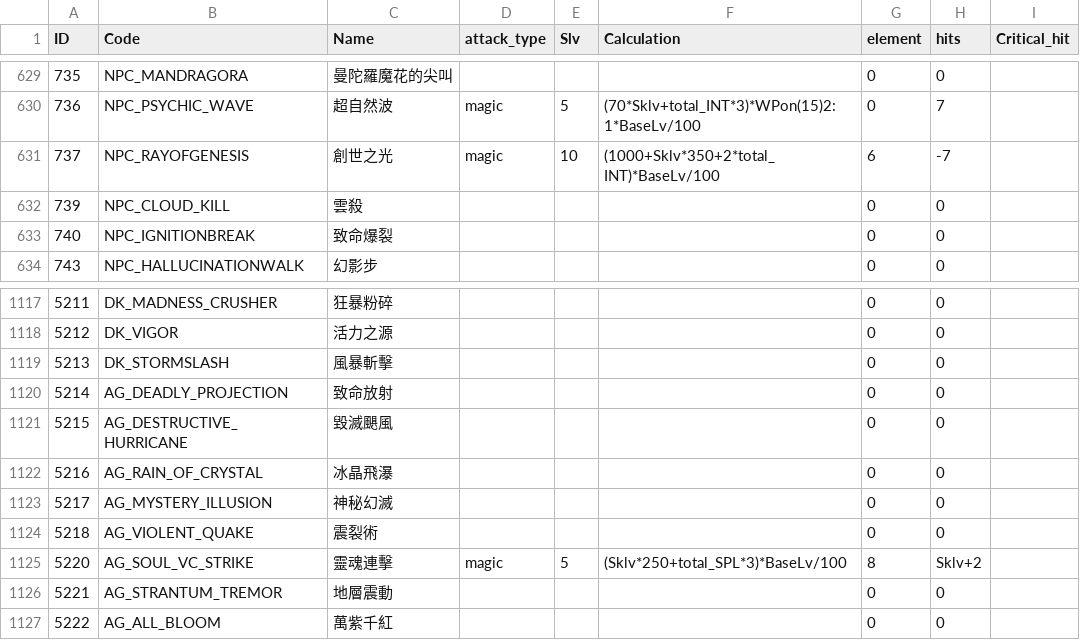
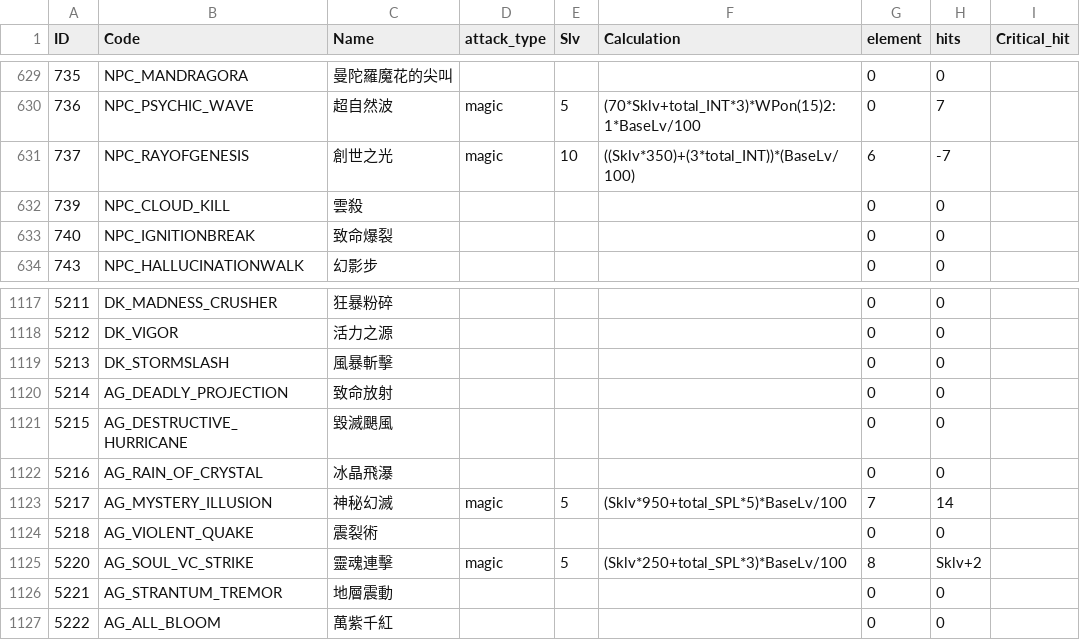
Before and after one commit to a0960211197/ROItemSearchApp, a CSV file: data/skillneme.csv, drawn as a sheet; only a part is shown, gaps mark what is left out; the diff names each change by its address in the sheet, - before the commit and + after, or states it on an @@ line.

```diff
--- a/data/skillneme.csv
+++ b/data/skillneme.csv
-F631 (Calculation): (1000+Sklv*350+2*total_INT)*BaseLv/100
+F631 (Calculation): ((Sklv*350)+(3*total_INT))*(BaseLv/100)
-D1123 (attack_type): (empty)
+D1123 (attack_type): magic
-E1123 (Slv): (empty)
+E1123 (Slv): 5
-F1123 (Calculation): (empty)
+F1123 (Calculation): (Sklv*950+total_SPL*5)*BaseLv/100
-G1123 (element): 0
+G1123 (element): 7
-H1123 (hits): 0
+H1123 (hits): 14
```
Also changed, not shown: 1 other file.
